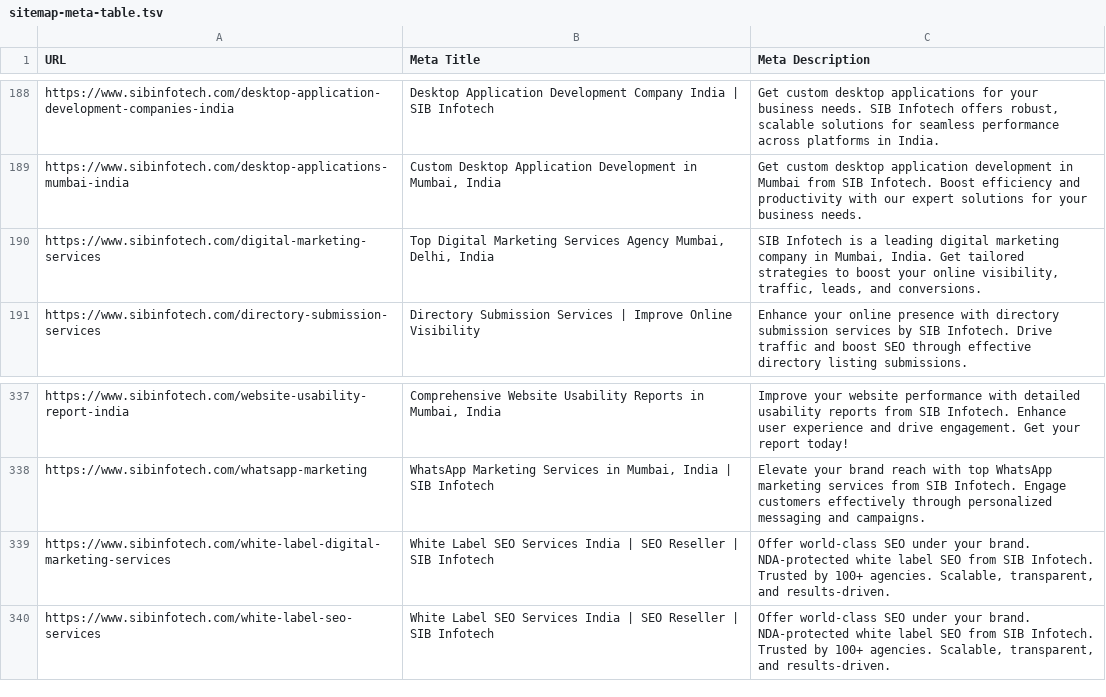
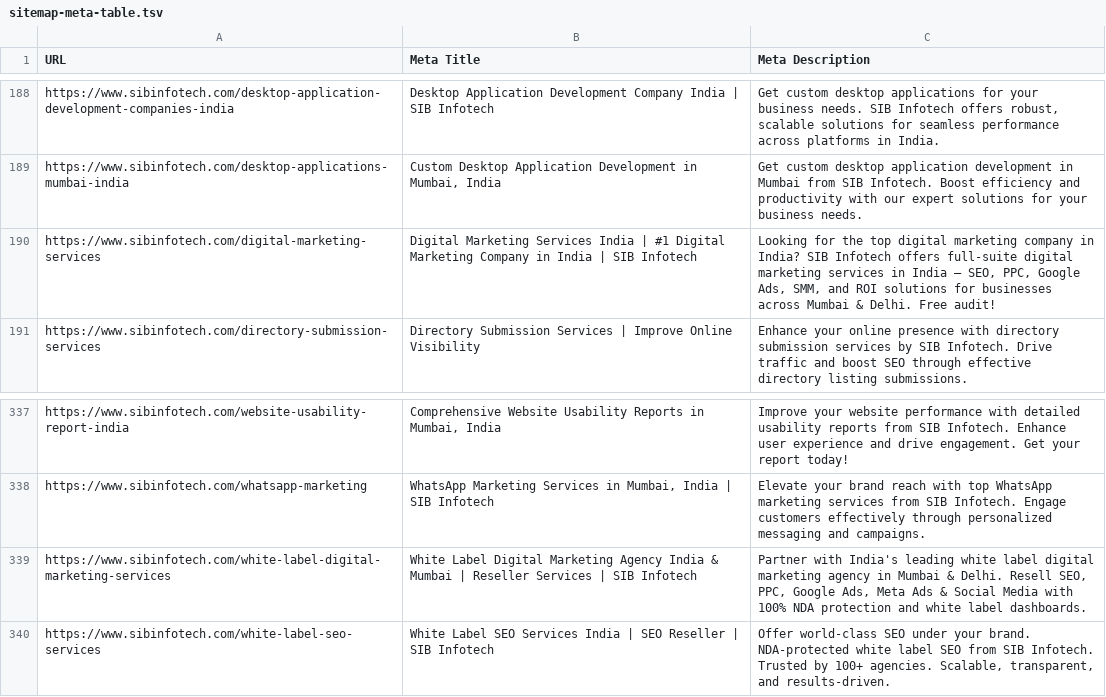
Before and after one commit to Mohammadkaif7865/SIBINFOTECHNEXT14, a TSV file: sitemap-meta-table.tsv, drawn as a sheet; only a part is shown, gaps mark what is left out.

```diff
--- a/sitemap-meta-table.tsv
+++ b/sitemap-meta-table.tsv
@@ -189,3 +189,3 @@ https://www.sibinfotech.com/desktop-application-development-companies-india	Desk
 https://www.sibinfotech.com/desktop-applications-mumbai-india	Custom Desktop Application Development in Mumbai, India	Get custom desktop application development in Mumbai from SIB Infotech. Boost efficiency and productivity with our expert solutions for your business needs.
-https://www.sibinfotech.com/digital-marketing-services	Top Digital Marketing Services Agency Mumbai, Delhi, India	SIB Infotech is a leading digital marketing company in Mumbai, India. Get tailored strategies to boost your online visibility, traffic, leads, and conversions.
+https://www.sibinfotech.com/digital-marketing-services	Digital Marketing Services India | #1 Digital Marketing Company in India | SIB Infotech	Looking for the top digital marketing company in India? SIB Infotech offers full-suite digital marketing services in India — SEO, PPC, Google Ads, SMM, and ROI solutions for businesses across Mumbai & Delhi. Free audit!
 https://www.sibinfotech.com/directory-submission-services	Directory Submission Services | Improve Online Visibility	Enhance your online presence with directory submission services by SIB Infotech. Drive traffic and boost SEO through effective directory listing submissions.
@@ -338,3 +338,3 @@ https://www.sibinfotech.com/website-usability-report-india	Comprehensive Website
 https://www.sibinfotech.com/whatsapp-marketing	WhatsApp Marketing Services in Mumbai, India | SIB Infotech	Elevate your brand reach with top WhatsApp marketing services from SIB Infotech. Engage customers effectively through personalized messaging and campaigns.
-https://www.sibinfotech.com/white-label-digital-marketing-services	White Label SEO Services India | SEO Reseller | SIB Infotech	Offer world-class SEO under your brand. NDA-protected white label SEO from SIB Infotech. Trusted by 100+ agencies. Scalable, transparent, and results-driven.
+https://www.sibinfotech.com/white-label-digital-marketing-services	White Label Digital Marketing Agency India & Mumbai | Reseller Services | SIB Infotech	Partner with India's leading white label digital marketing agency in Mumbai & Delhi. Resell SEO, PPC, Google Ads, Meta Ads & Social Media with 100% NDA protection and white label dashboards.
 https://www.sibinfotech.com/white-label-seo-services	White Label SEO Services India | SEO Reseller | SIB Infotech	Offer world-class SEO under your brand. NDA-protected white label SEO from SIB Infotech. Trusted by 100+ agencies. Scalable, transparent, and results-driven.
```
Also changed, not shown: 16 other files.
